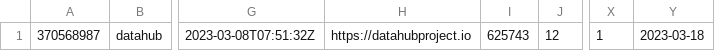
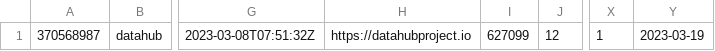
Before and after one commit to soobrosa/slurp, a CSV file: temp/datahub.csv, drawn as a sheet; only a part is shown, gaps mark what is left out; the diff names each change by its address in the sheet, - before the commit and + after, or states it on an @@ line.

```diff
--- a/temp/datahub.csv
+++ b/temp/datahub.csv
-I1: 625743
+I1: 627099
-Y1: 2023-03-18
+Y1: 2023-03-19
```
Also changed, not shown: outputs/paparazzi.csv, temp/ClickHouse.csv, 12 other files.
